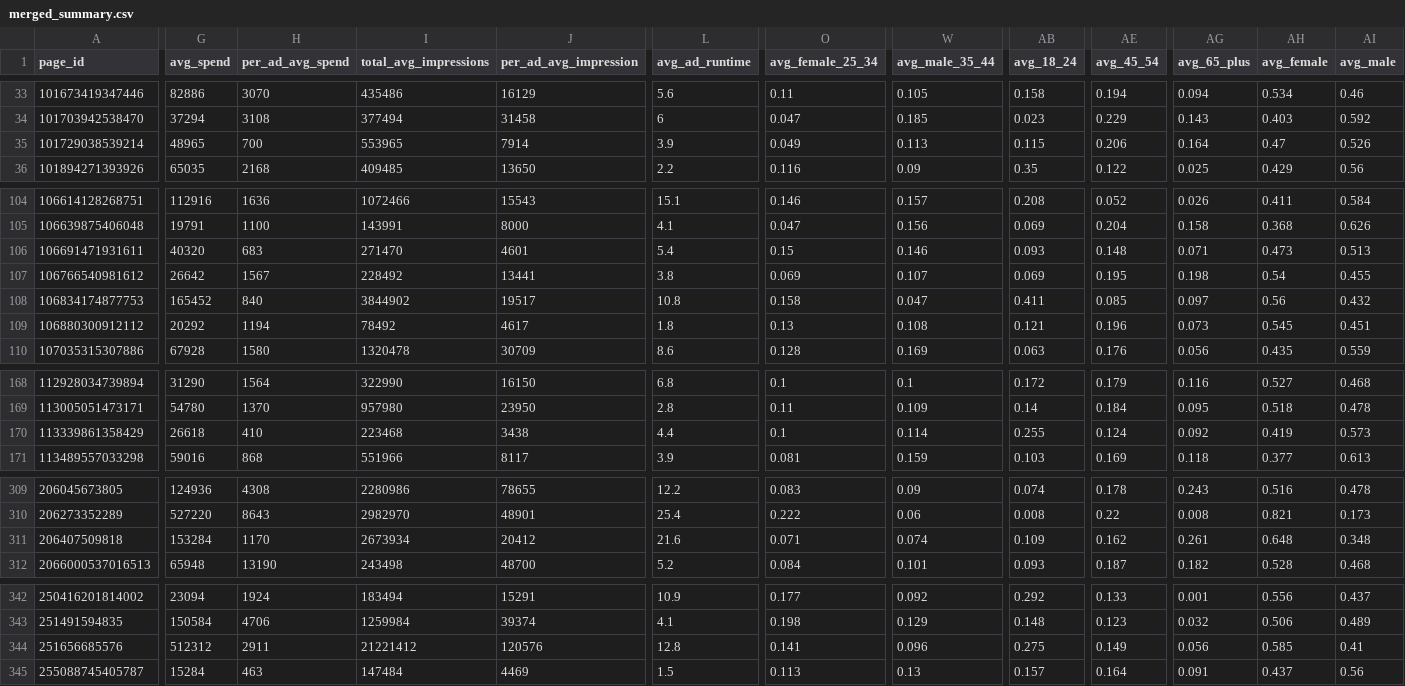
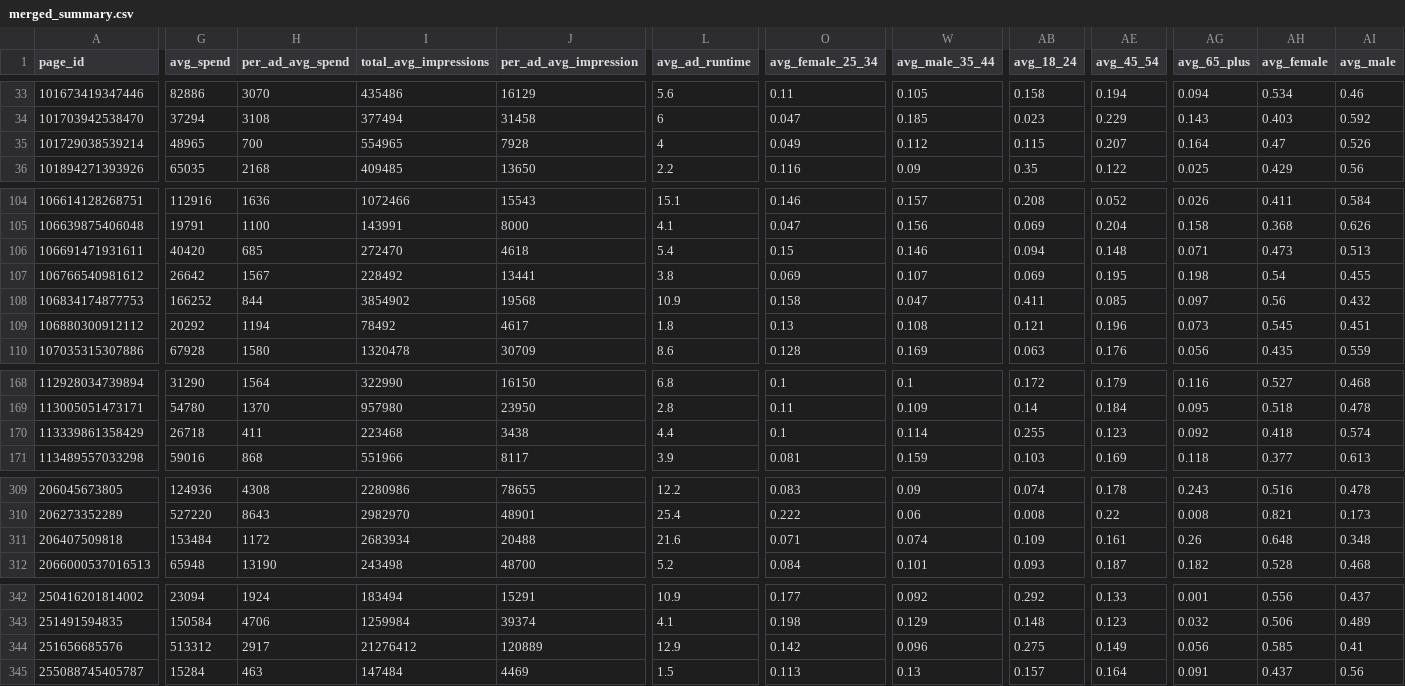
Before and after one commit to opop999/TI_monitoring_fb_political_ads_2023, a CSV file: output/summary_tables/merged_summary.csv, drawn as a sheet; only a part is shown, gaps mark what is left out; the diff covers the shown part only; the diff names each change by its address in the sheet, - before the commit and + after, or states it on an @@ line.

```diff
--- a/output/summary_tables/merged_summary.csv
+++ b/output/summary_tables/merged_summary.csv
-I35 (total_avg_impressions): 553965
+I35 (total_avg_impressions): 554965
-J35 (per_ad_avg_impression): 7914
+J35 (per_ad_avg_impression): 7928
-L35 (avg_ad_runtime): 3.9
+L35 (avg_ad_runtime): 4
-W35 (avg_male_35_44): 0.113
+W35 (avg_male_35_44): 0.112
-AE35 (avg_45_54): 0.206
+AE35 (avg_45_54): 0.207
-G106 (avg_spend): 40320
+G106 (avg_spend): 40420
-H106 (per_ad_avg_spend): 683
+H106 (per_ad_avg_spend): 685
-I106 (total_avg_impressions): 271470
+I106 (total_avg_impressions): 272470
-J106 (per_ad_avg_impression): 4601
+J106 (per_ad_avg_impression): 4618
-AB106 (avg_18_24): 0.093
+AB106 (avg_18_24): 0.094
-G108 (avg_spend): 165452
+G108 (avg_spend): 166252
-H108 (per_ad_avg_spend): 840
+H108 (per_ad_avg_spend): 844
-I108 (total_avg_impressions): 3844902
+I108 (total_avg_impressions): 3854902
-J108 (per_ad_avg_impression): 19517
+J108 (per_ad_avg_impression): 19568
-L108 (avg_ad_runtime): 10.8
+L108 (avg_ad_runtime): 10.9
-G170 (avg_spend): 26618
+G170 (avg_spend): 26718
-H170 (per_ad_avg_spend): 410
+H170 (per_ad_avg_spend): 411
-AE170 (avg_45_54): 0.124
+AE170 (avg_45_54): 0.123
-AH170 (avg_female): 0.419
+AH170 (avg_female): 0.418
-AI170 (avg_male): 0.573
+AI170 (avg_male): 0.574
-G311 (avg_spend): 153284
+G311 (avg_spend): 153484
-H311 (per_ad_avg_spend): 1170
+H311 (per_ad_avg_spend): 1172
-I311 (total_avg_impressions): 2673934
+I311 (total_avg_impressions): 2683934
-J311 (per_ad_avg_impression): 20412
+J311 (per_ad_avg_impression): 20488
-AE311 (avg_45_54): 0.162
+AE311 (avg_45_54): 0.161
-AG311 (avg_65_plus): 0.261
+AG311 (avg_65_plus): 0.26
-G344 (avg_spend): 512312
+G344 (avg_spend): 513312
-H344 (per_ad_avg_spend): 2911
+H344 (per_ad_avg_spend): 2917
-I344 (total_avg_impressions): 21221412
+I344 (total_avg_impressions): 21276412
-J344 (per_ad_avg_impression): 120576
+J344 (per_ad_avg_impression): 120889
-L344 (avg_ad_runtime): 12.8
+L344 (avg_ad_runtime): 12.9
-O344 (avg_female_25_34): 0.141
+O344 (avg_female_25_34): 0.142
```
Also changed, not shown: 92 edited cells elsewhere in this file, output/summary_tables/regional_spenders.csv, 54 other files.
